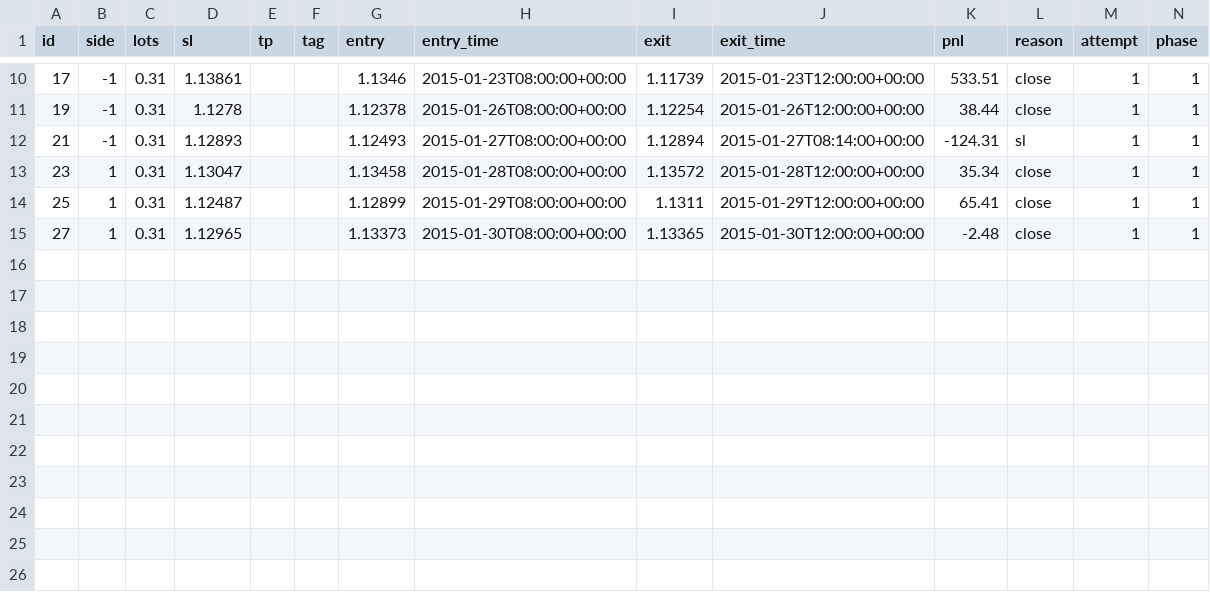
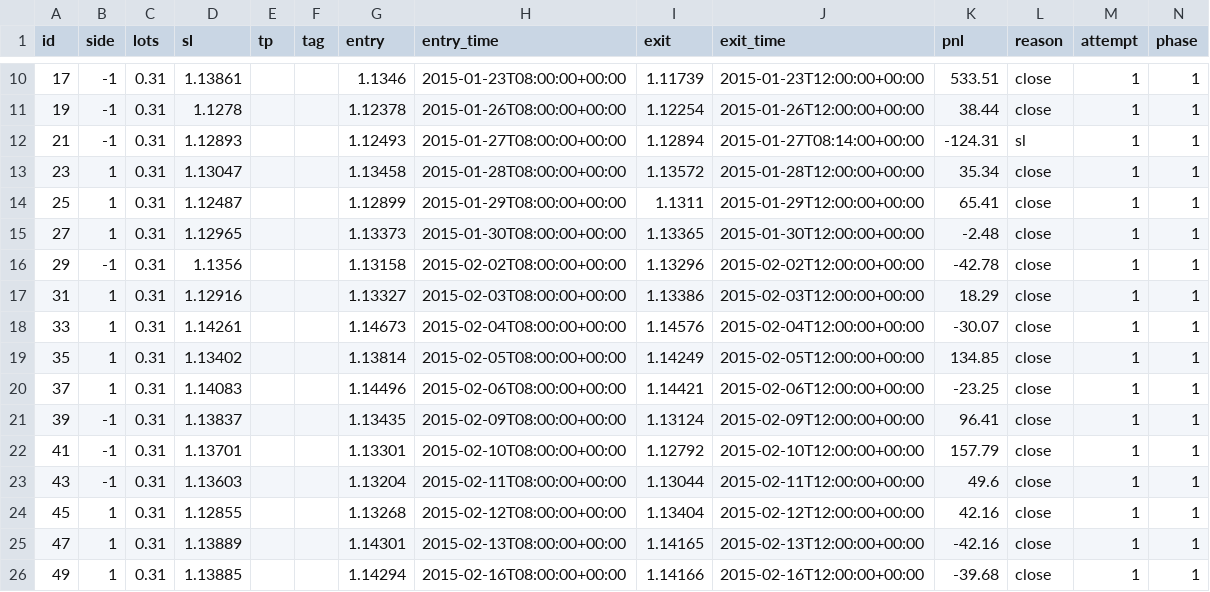
Before and after one commit to macdarenz-droid/Watch-test, a CSV file: practice/sim/trades.csv, drawn as a sheet; only a part is shown, gaps mark what is left out; the diff names each change by its address in the sheet, - before the commit and + after, or states it on an @@ line.

```diff
--- a/practice/sim/trades.csv
+++ b/practice/sim/trades.csv
+row 16: 29 | -1 | 0.31 | 1.1356 |  |  | 1.13158 | 2015-02-02T08:00:00+00:00 | 1.13296 | 2015-02-02T12:00:00+00:00 | -42.78 | close | 1 | 1
+row 17: 31 | 1 | 0.31 | 1.12916 |  |  | 1.13327 | 2015-02-03T08:00:00+00:00 | 1.13386 | 2015-02-03T12:00:00+00:00 | 18.29 | close | 1 | 1
+row 18: 33 | 1 | 0.31 | 1.14261 |  |  | 1.14673 | 2015-02-04T08:00:00+00:00 | 1.14576 | 2015-02-04T12:00:00+00:00 | -30.07 | close | 1 | 1
+row 19: 35 | 1 | 0.31 | 1.13402 |  |  | 1.13814 | 2015-02-05T08:00:00+00:00 | 1.14249 | 2015-02-05T12:00:00+00:00 | 134.85 | close | 1 | 1
+row 20: 37 | 1 | 0.31 | 1.14083 |  |  | 1.14496 | 2015-02-06T08:00:00+00:00 | 1.14421 | 2015-02-06T12:00:00+00:00 | -23.25 | close | 1 | 1
+row 21: 39 | -1 | 0.31 | 1.13837 |  |  | 1.13435 | 2015-02-09T08:00:00+00:00 | 1.13124 | 2015-02-09T12:00:00+00:00 | 96.41 | close | 1 | 1
+row 22: 41 | -1 | 0.31 | 1.13701 |  |  | 1.13301 | 2015-02-10T08:00:00+00:00 | 1.12792 | 2015-02-10T12:00:00+00:00 | 157.79 | close | 1 | 1
+row 23: 43 | -1 | 0.31 | 1.13603 |  |  | 1.13204 | 2015-02-11T08:00:00+00:00 | 1.13044 | 2015-02-11T12:00:00+00:00 | 49.6 | close | 1 | 1
+row 24: 45 | 1 | 0.31 | 1.12855 |  |  | 1.13268 | 2015-02-12T08:00:00+00:00 | 1.13404 | 2015-02-12T12:00:00+00:00 | 42.16 | close | 1 | 1
+row 25: 47 | 1 | 0.31 | 1.13889 |  |  | 1.14301 | 2015-02-13T08:00:00+00:00 | 1.14165 | 2015-02-13T12:00:00+00:00 | -42.16 | close | 1 | 1
+row 26: 49 | 1 | 0.31 | 1.13885 |  |  | 1.14294 | 2015-02-16T08:00:00+00:00 | 1.14166 | 2015-02-16T12:00:00+00:00 | -39.68 | close | 1 | 1
```
Also changed, not shown: 6 other files.
